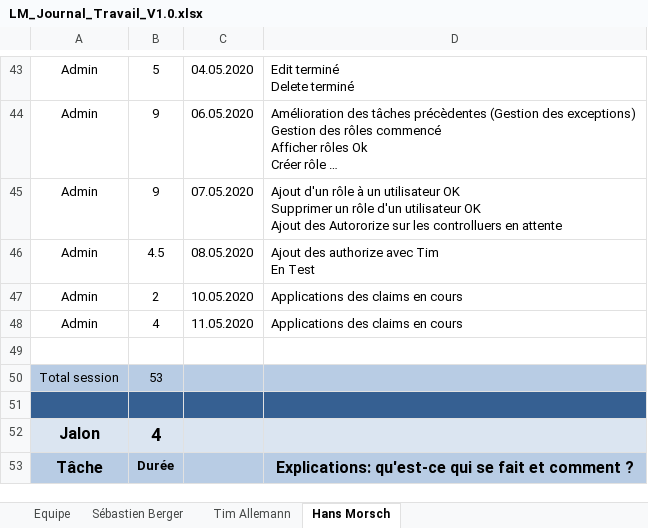
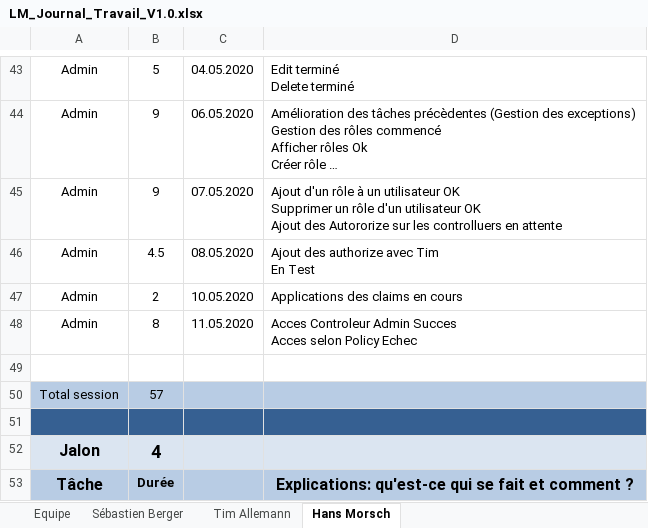
Before and after one commit to Zibeug/Love-Mirroring, an Excel workbook: LM_Journal_Travail_V1.0.xlsx, sheet Hans Morsch, drawn as a sheet; only a part is shown, gaps mark what is left out; long unchanged cells end in …; values as stored, in another font and other column widths than the file's, no borders; ↵ is a line break in a cell; the diff names each change by its address in the sheet, - before the commit and + after, or states it on an @@ line.

Commit message:
Journal Hm

```diff
--- a/LM_Journal_Travail_V1.0.xlsx (sheet Hans Morsch)
+++ b/LM_Journal_Travail_V1.0.xlsx (sheet Hans Morsch)
-B48: 4
+B48: 8
-D48: Applications des claims en cours
+D48: Acces Controleur Admin Succes ↵ Acces selon Policy Echec
-B50: 53
+B50: 57
```
